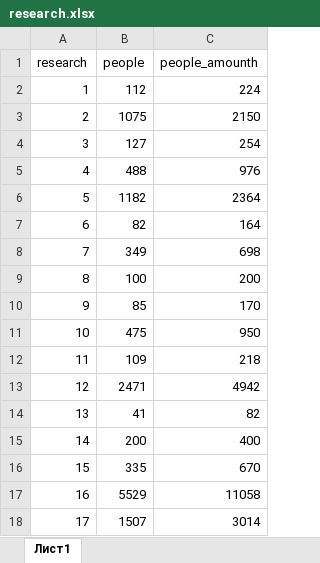
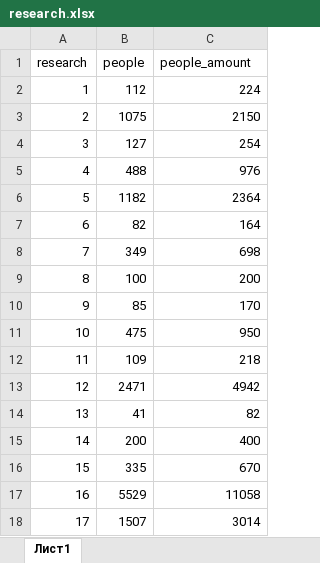
Before and after one commit to Gasuaska/haplotypes_research, an Excel workbook: research.xlsx, sheet Лист1, drawn as a sheet; values as stored, in another font and other column widths than the file's, no borders; the diff names each change by its address in the sheet, - before the commit and + after, or states it on an @@ line.

```diff
--- a/research.xlsx (sheet Лист1)
+++ b/research.xlsx (sheet Лист1)
-C1: people_amounth
+C1: people_amount
```
Also changed, not shown: 25 other files.
